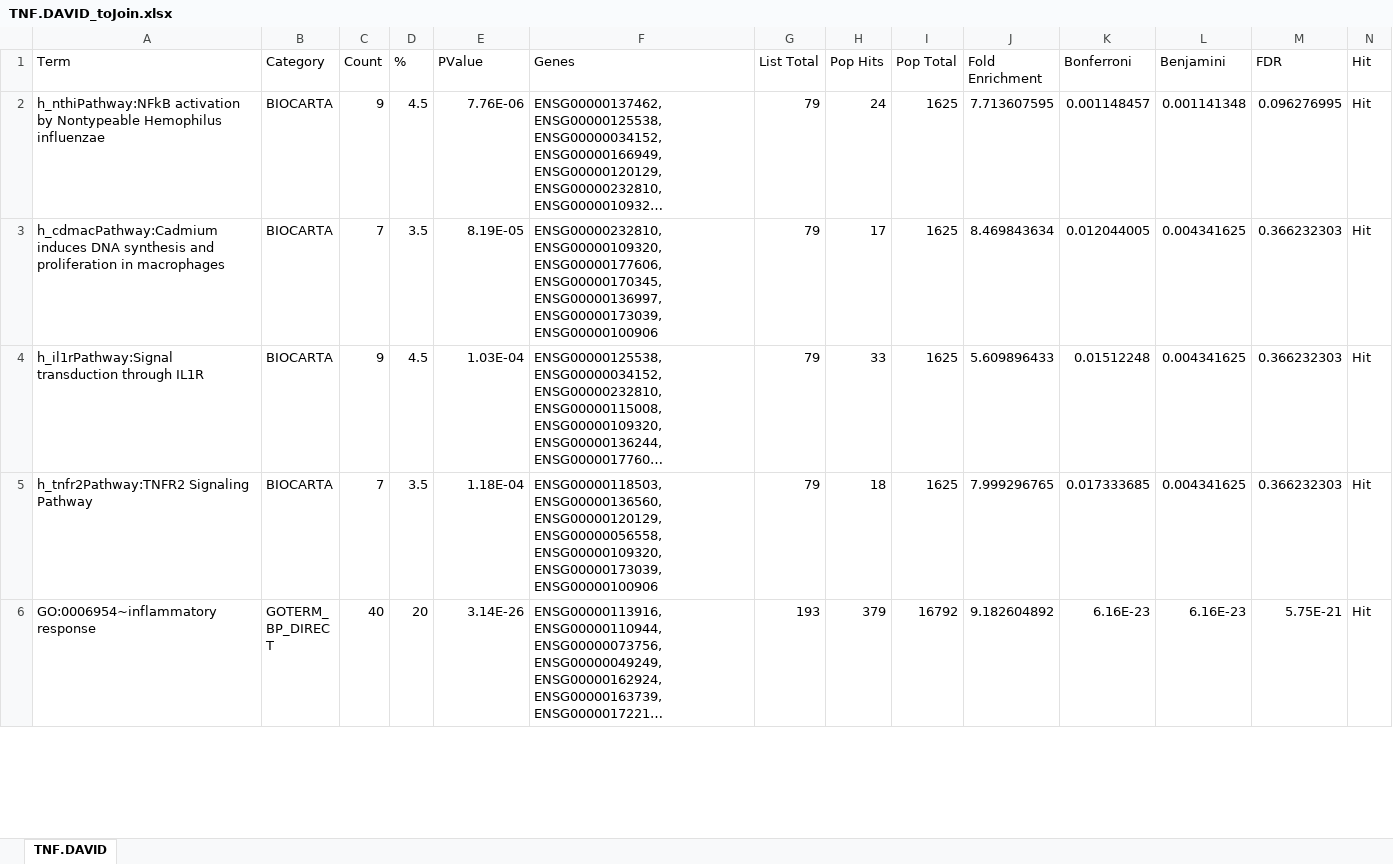
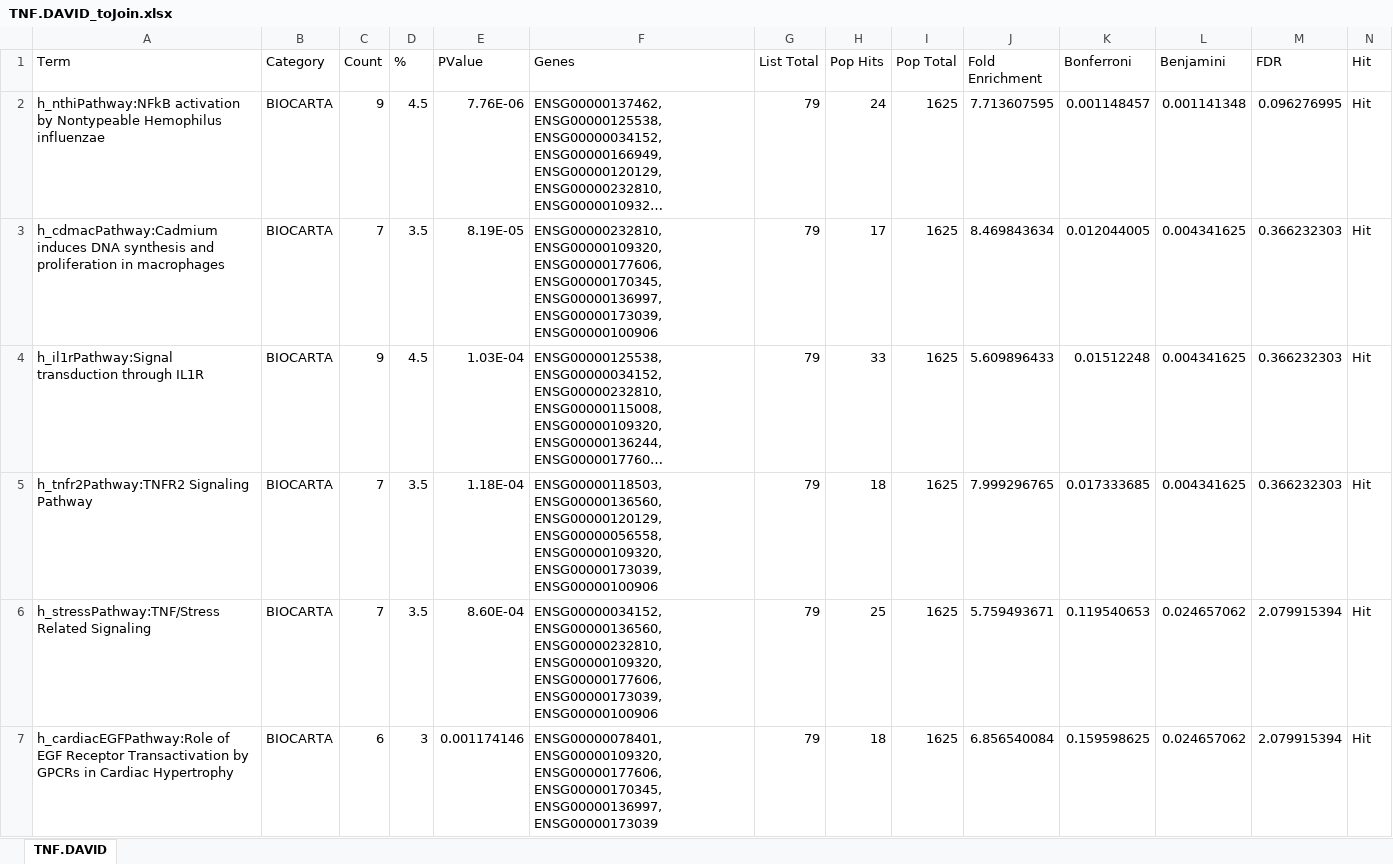
Before and after one commit to bumproo/ABRF_GBIRG_OntologyStudy, an Excel workbook: DAVID/TNF.DAVID_toJoin.xlsx, sheet TNF.DAVID, drawn as a sheet; only a part is shown; the shorter side is filled out with more unchanged rows; long unchanged cells end in …; values as stored, in another font and other column widths than the file's, no borders; the diff covers the shown part only; the diff names each change by its address in the sheet, - before the commit and + after, or states it on an @@ line.

```diff
--- a/DAVID/TNF.DAVID_toJoin.xlsx (sheet TNF.DAVID)
+++ b/DAVID/TNF.DAVID_toJoin.xlsx (sheet TNF.DAVID)
+row 6: h_stressPathway:TNF/Stress Related Signaling | BIOCARTA | 7 | 3.5 | 8.60E-04 | ENSG00000034152, ENSG00000136560, ENSG00000232810, ENSG00000109320, ENSG00000177606, ENSG00000173039, ENSG00000100906 | 79 | 25 | 1625 | 5.759493671 | 0.119540653 | 0.024657062 | 2.079915394 | Hit
+row 7: h_cardiacEGFPathway:Role of EGF Receptor Transactivation by GPCRs in Cardiac Hypertrophy | BIOCARTA | 6 | 3 | 0.001174146 | ENSG00000078401, ENSG00000109320, ENSG00000177606, ENSG00000170345, ENSG00000136997, ENSG00000173039 | 79 | 18 | 1625 | 6.856540084 | 0.159598625 | 0.024657062 | 2.079915394 | Hit
```
Also changed, not shown: 7 added rows and 1 moved row elsewhere in this sheet, DAVID/E2F.DAVID_toJoin.xlsx, DAVID/MUSC.DAVID_toJoin.xlsx, 23 other files.
